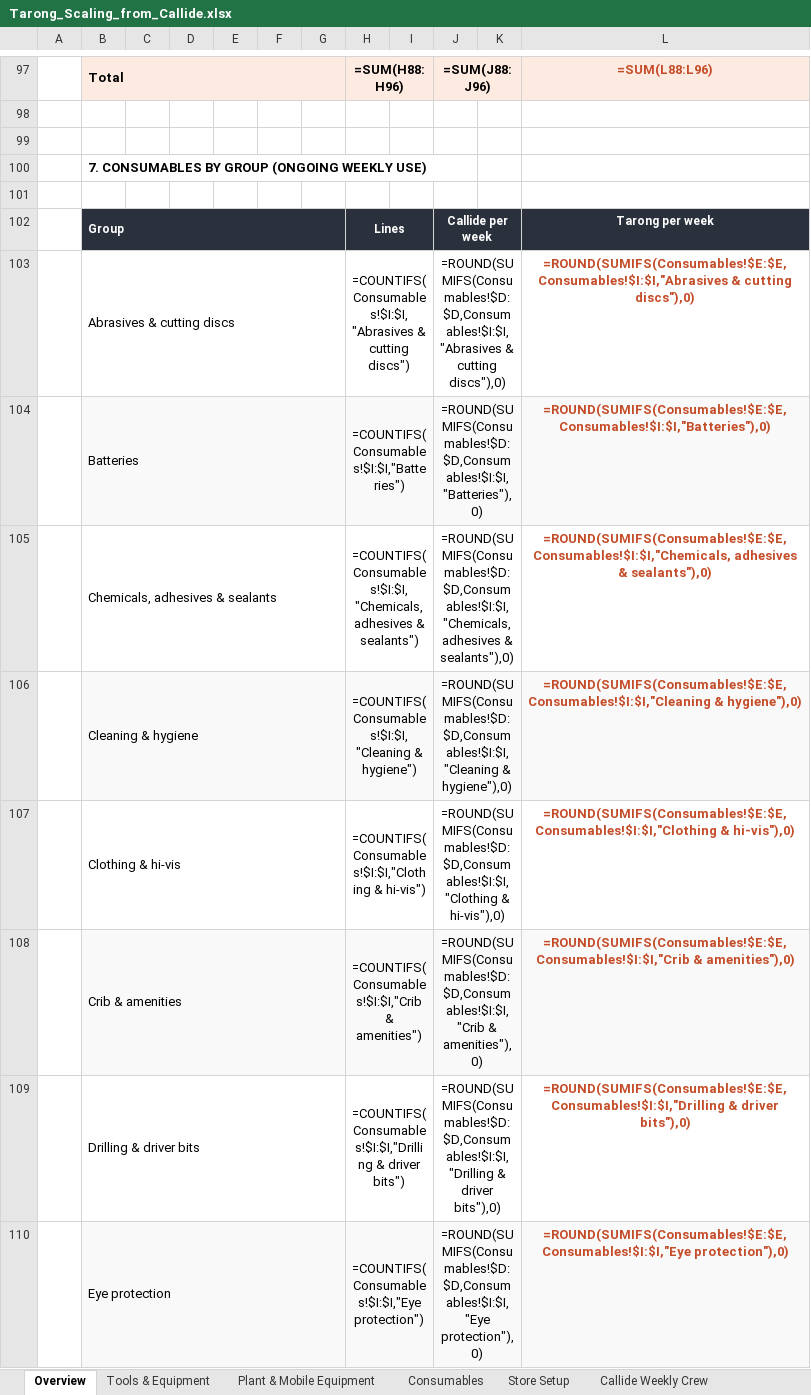
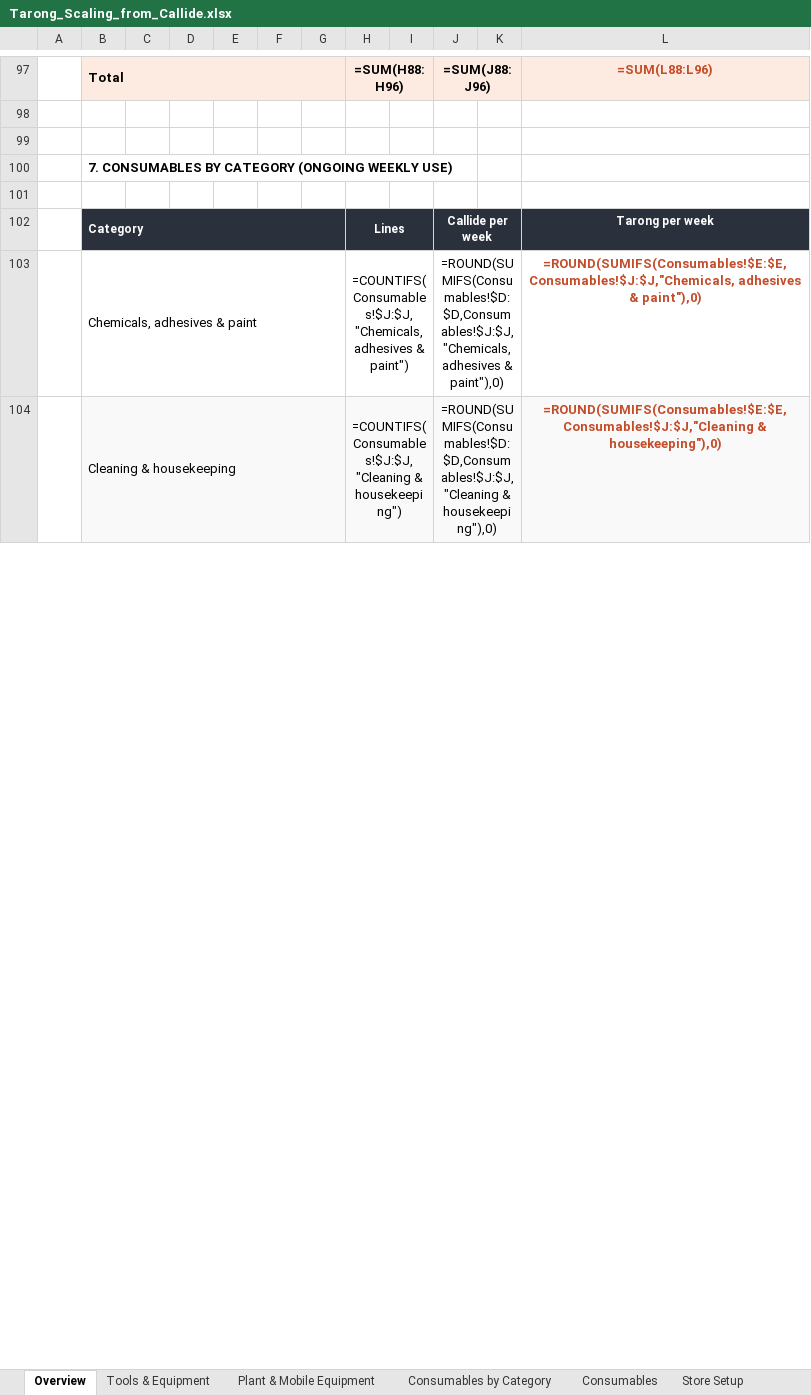
Before and after one commit to tatts29-svg/fish, an Excel workbook: 03_Tarong_Scaling/Tarong_Scaling_from_Callide.xlsx, sheet Overview, drawn as a sheet; only a part is shown, gaps mark what is left out; values as stored, in another font and other column widths than the file's, no borders; formulas without a stored value are shown as written; charts and pictures not drawn; removed rows and columns are numbered as before the commit, all else as after; the diff covers the shown part only; the diff names each change by its address in the sheet, - before the commit and + after, or states it on an @@ line.

```diff
--- a/03_Tarong_Scaling/Tarong_Scaling_from_Callide.xlsx (sheet Overview)
+++ b/03_Tarong_Scaling/Tarong_Scaling_from_Callide.xlsx (sheet Overview)
+sheet tab: Consumables by Category
-B100: …CONSUMABLES BY GROUP (ONGOING WEEKLY…
+B100: …CONSUMABLES BY CATEGORY (ONGOING WEEKLY…
-B102: Group
+B102: Category
-row 103:  | Abrasives & cutting discs |  |  |  |  |  | =COUNTIFS(Consumables!$I:$I,"Abrasives & cutting discs") |  | =ROUND(SUMIFS(Consumables!$D:$D,Consumables!$I:$I,"Abrasives & cutting discs"),0) |  | =ROUND(SUMIFS(Consumables!$E:$E,Consumables!$I:$I,"Abrasives & cutting discs"),0)
-row 104:  | Batteries |  |  |  |  |  | =COUNTIFS(Consumables!$I:$I,"Batteries") |  | =ROUND(SUMIFS(Consumables!$D:$D,Consumables!$I:$I,"Batteries"),0) |  | =ROUND(SUMIFS(Consumables!$E:$E,Consumables!$I:$I,"Batteries"),0)
-B103: Chemicals, adhesives & sealants
+B103: Chemicals, adhesives & paint
-H103: =COUNTIFS(Consumables!$I:$I,"Chemicals, adhesives & sealants")
+H103: =COUNTIFS(Consumables!$J:$J,"Chemicals, adhesives & paint")
-J103: =ROUND(SUMIFS(Consumables!$D:$D,Consumables!$I:$I,"Chemicals, adhesives & sealants"),0)
+J103: =ROUND(SUMIFS(Consumables!$D:$D,Consumables!$J:$J,"Chemicals, adhesives & paint"),0)
-L103: =ROUND(SUMIFS(Consumables!$E:$E,Consumables!$I:$I,"Chemicals, adhesives & sealants"),0)
+L103: =ROUND(SUMIFS(Consumables!$E:$E,Consumables!$J:$J,"Chemicals, adhesives & paint"),0)
-B104: Cleaning & hygiene
+B104: Cleaning & housekeeping
-H104: =COUNTIFS(Consumables!$I:$I,"Cleaning & hygiene")
+H104: =COUNTIFS(Consumables!$J:$J,"Cleaning & housekeeping")
-J104: =ROUND(SUMIFS(Consumables!$D:$D,Consumables!$I:$I,"Cleaning & hygiene"),0)
+J104: =ROUND(SUMIFS(Consumables!$D:$D,Consumables!$J:$J,"Cleaning & housekeeping"),0)
-L104: =ROUND(SUMIFS(Consumables!$E:$E,Consumables!$I:$I,"Cleaning & hygiene"),0)
+L104: =ROUND(SUMIFS(Consumables!$E:$E,Consumables!$J:$J,"Cleaning & housekeeping"),0)
-row 107:  | Clothing & hi-vis |  |  |  |  |  | =COUNTIFS(Consumables!$I:$I,"Clothing & hi-vis") |  | =ROUND(SUMIFS(Consumables!$D:$D,Consumables!$I:$I,"Clothing & hi-vis"),0) |  | =ROUND(SUMIFS(Consumables!$E:$E,Consumables!$I:$I,"Clothing & hi-vis"),0)
-row 108:  | Crib & amenities |  |  |  |  |  | =COUNTIFS(Consumables!$I:$I,"Crib & amenities") |  | =ROUND(SUMIFS(Consumables!$D:$D,Consumables!$I:$I,"Crib & amenities"),0) |  | =ROUND(SUMIFS(Consumables!$E:$E,Consumables!$I:$I,"Crib & amenities"),0)
-row 109:  | Drilling & driver bits |  |  |  |  |  | =COUNTIFS(Consumables!$I:$I,"Drilling & driver bits") |  | =ROUND(SUMIFS(Consumables!$D:$D,Consumables!$I:$I,"Drilling & driver bits"),0) |  | =ROUND(SUMIFS(Consumables!$E:$E,Consumables!$I:$I,"Drilling & driver bits"),0)
-row 110:  | Eye protection |  |  |  |  |  | =COUNTIFS(Consumables!$I:$I,"Eye protection") |  | =ROUND(SUMIFS(Consumables!$D:$D,Consumables!$I:$I,"Eye protection"),0) |  | =ROUND(SUMIFS(Consumables!$E:$E,Consumables!$I:$I,"Eye protection"),0)
```
Also changed, not shown: 7 added rows, 12 removed rows, 55 edited cells and cell formats elsewhere in this sheet, sheet Consumables, sheet Store Setup, sheet Callide Weekly Crew, sheet Plant & Mobile Equipment, sheet Tools & Equipment, hidden cells, 3 other files.
